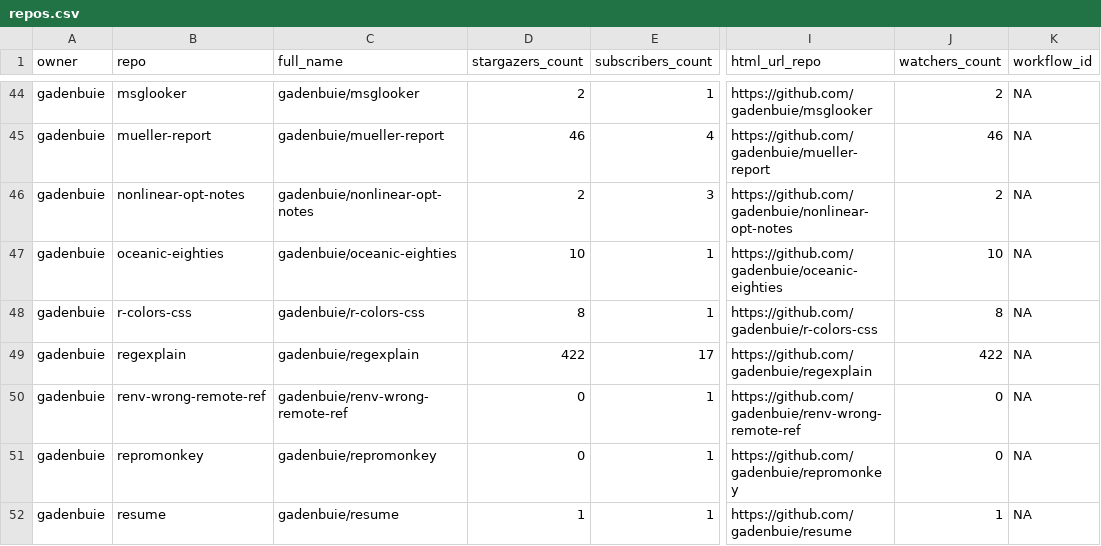
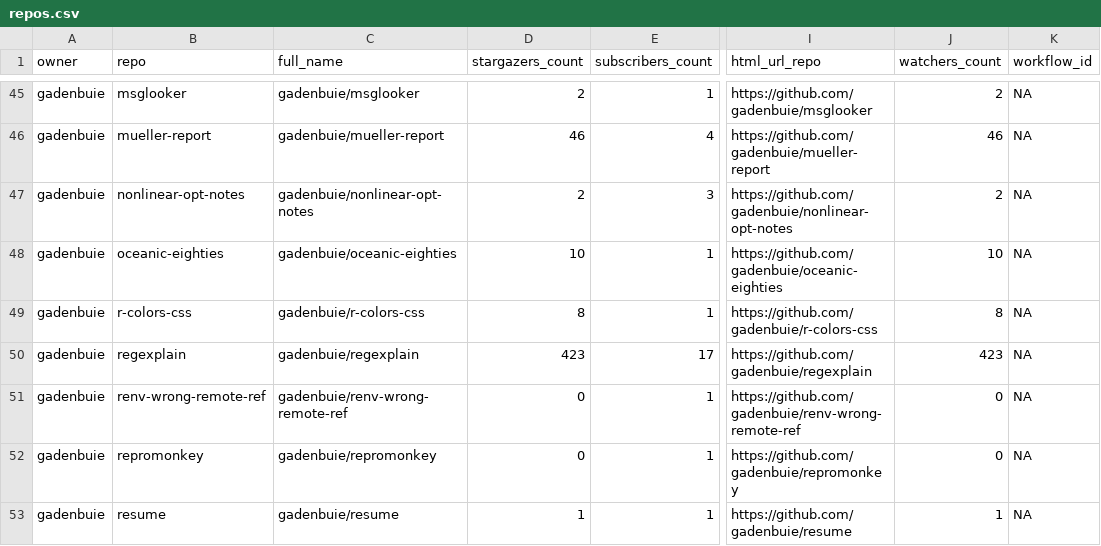
Before and after one commit to andrewcstewart/gha-dashboard, a CSV file: repos.csv, drawn as a sheet; only a part is shown, gaps mark what is left out; addresses are those after the commit; the diff covers the shown part only; the diff names each change by its address in the sheet, - before the commit and + after, or states it on an @@ line.

```diff
--- a/repos.csv
+++ b/repos.csv
-D50 (stargazers_count): 422
+D50 (stargazers_count): 423
-J50 (watchers_count): 422
+J50 (watchers_count): 423
```
Also changed, not shown: 1 added row and 27 edited cells elsewhere in this file, 1 other file.
